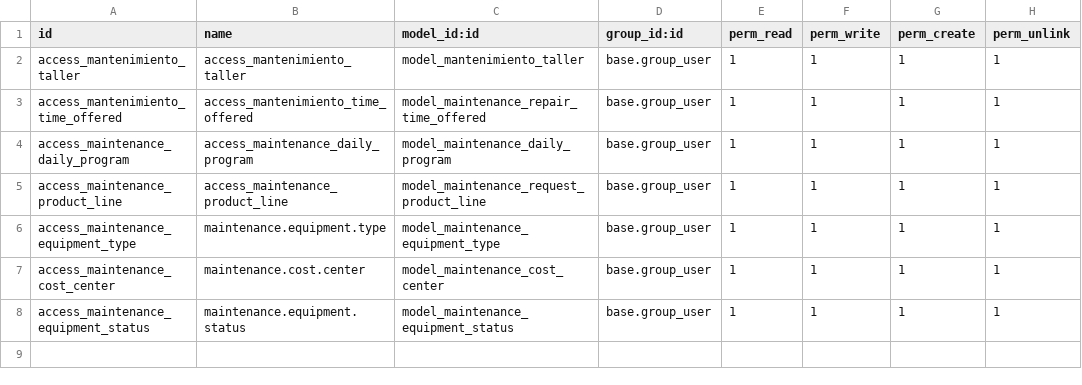
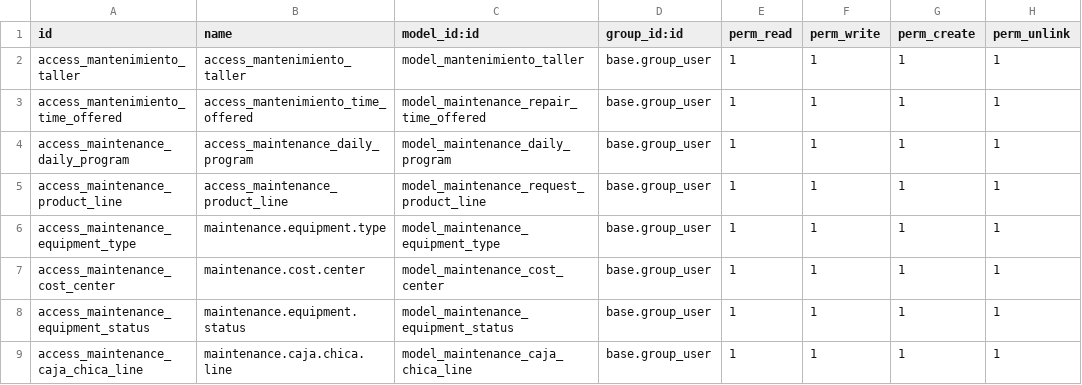
Before and after one commit to joseCastroB/nam_mantenimiento, a CSV file: security/ir.model.access.csv, drawn as a sheet.

Commit message:
Se agrega la seccion caja chica

```diff
--- a/security/ir.model.access.csv
+++ b/security/ir.model.access.csv
@@ -8 +8,2 @@ access_maintenance_cost_center,maintenance.cost.center,model_maintenance_cost_ce
 access_maintenance_equipment_status,maintenance.equipment.status,model_maintenance_equipment_status,base.group_user,1,1,1,1
+access_maintenance_caja_chica_line,maintenance.caja.chica.line,model_maintenance_caja_chica_line,base.group_user,1,1,1,1
```
Also changed, not shown: 2 other files.
